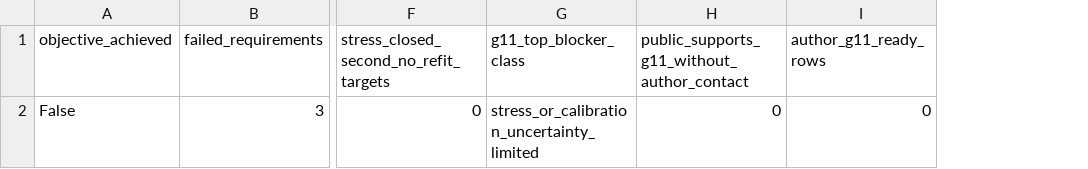
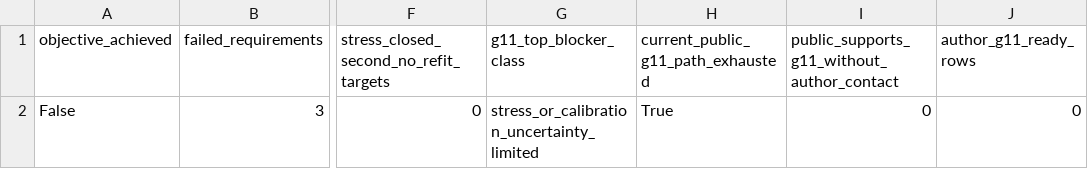
Before and after one commit to workingclassbuddha/cd-quantum-measurement, a CSV file: outputs/current_goal_audit/current_goal_completion_summary.csv, drawn as a sheet; only a part is shown, gaps mark what is left out; the diff names each change by its address in the sheet, - before the commit and + after, or states it on an @@ line.

Commit message:
add public G11 exhaustion audit

```diff
--- a/outputs/current_goal_audit/current_goal_completion_summary.csv
+++ b/outputs/current_goal_audit/current_goal_completion_summary.csv
+column H, rows 1-2: current_public_g11_path_exhausted | True
```
Also changed, not shown: outputs/current_goal_audit/current_goal_completion_checklist.csv, 6 other files.
